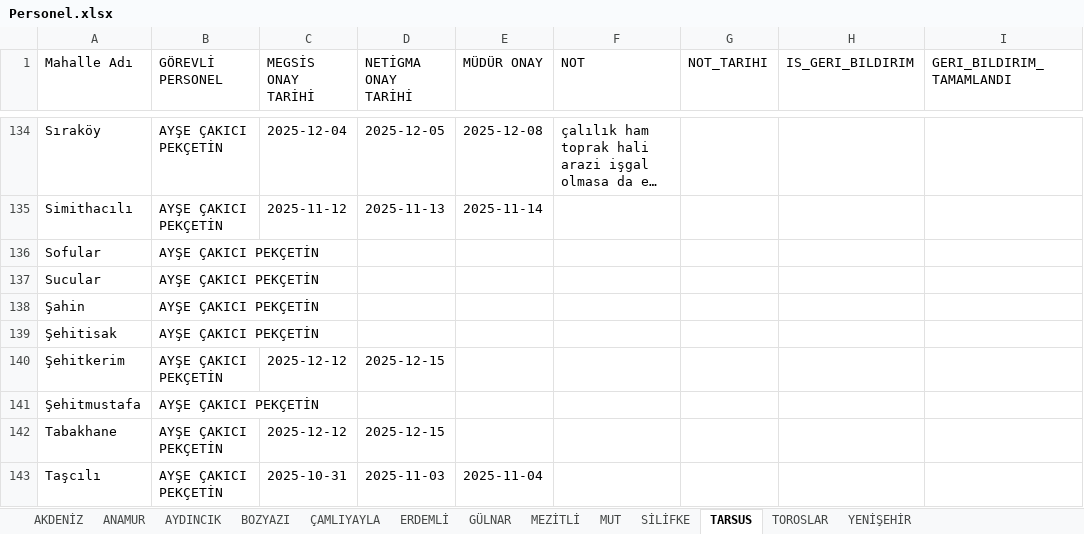
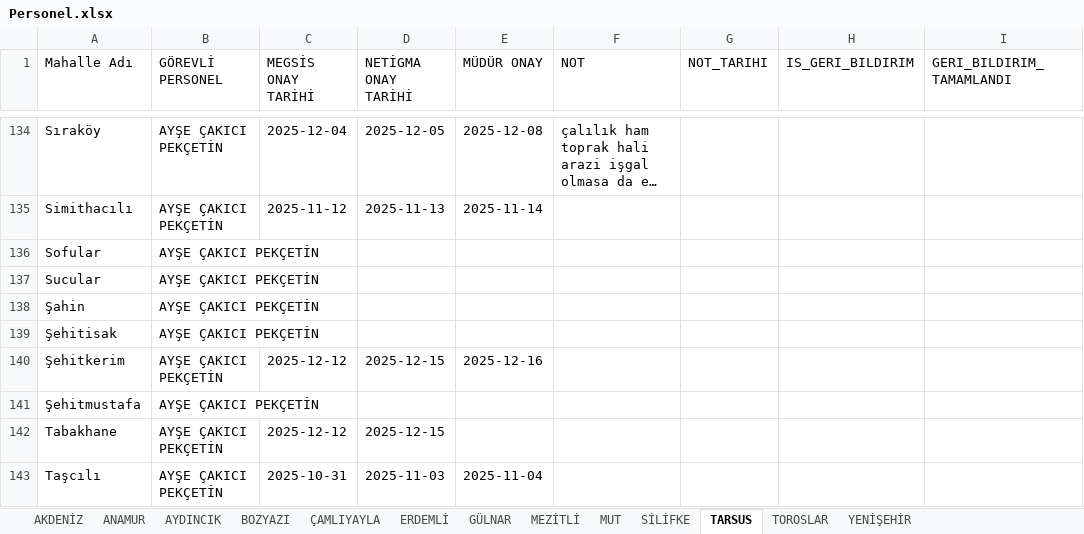
Before and after one commit to gokhangeo/mersin-th, an Excel workbook: Personel.xlsx, sheet TARSUS, drawn as a sheet; only a part is shown, gaps mark what is left out; long unchanged cells end in …; values as stored, in another font and other column widths than the file's, no borders; the diff names each change by its address in the sheet, - before the commit and + after, or states it on an @@ line.

Commit message:
[THA Sistemi] Veri Güncelleme

```diff
--- a/Personel.xlsx (sheet TARSUS)
+++ b/Personel.xlsx (sheet TARSUS)
-E140 (MÜDÜR ONAY): (empty)
+E140 (MÜDÜR ONAY): 2025-12-16
```
